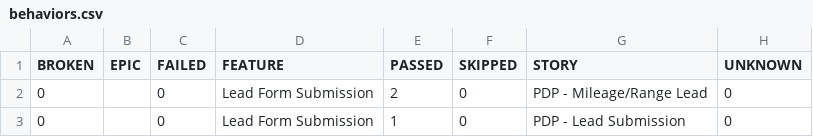
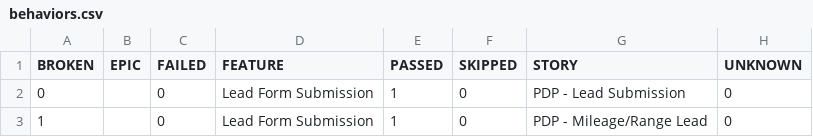
Before and after one commit to venkateshwari-commits/CarJunction-Automation-Report, a CSV file: data/behaviors.csv, drawn as a sheet.

```diff
--- a/data/behaviors.csv
+++ b/data/behaviors.csv
@@ -1,3 +1,3 @@
 "BROKEN","EPIC","FAILED","FEATURE","PASSED","SKIPPED","STORY","UNKNOWN"
-"0","","0","Lead Form Submission","2","0","PDP - Mileage/Range Lead","0"
 "0","","0","Lead Form Submission","1","0","PDP - Lead Submission","0"
+"1","","0","Lead Form Submission","1","0","PDP - Mileage/Range Lead","0"
```
Also changed, not shown: data/suites.csv, 31 other files.
